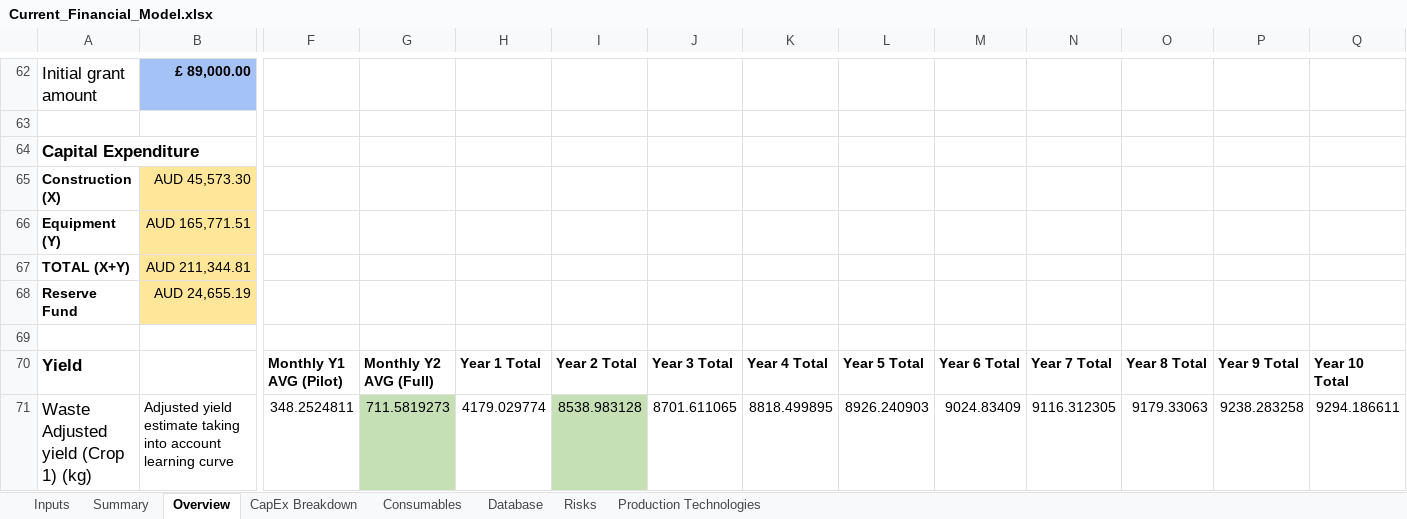
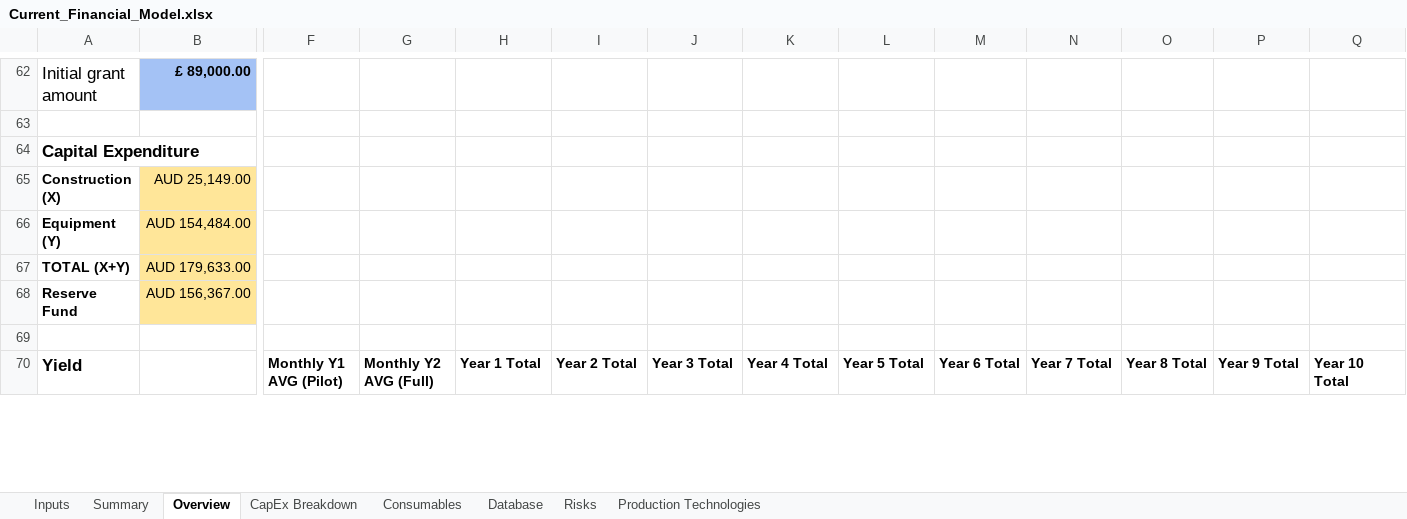
Before and after one commit to GaiaKnowledge/VerticalFarming, an Excel workbook: Current_Financial_Model.xlsx, sheet Overview, drawn as a sheet; only a part is shown, gaps mark what is left out; values as stored, in another font and other column widths than the file's, no borders; charts and pictures and conditional formats not drawn; removed rows and columns are numbered as before the commit, all else as after; rows hold the shown columns only; the diff covers the shown part only; the diff names each change by its address in the sheet, - before the commit and + after, or states it on an @@ line.

```diff
--- a/Current_Financial_Model.xlsx (sheet Overview)
+++ b/Current_Financial_Model.xlsx (sheet Overview)
-B65: AUD 45,573.30
+B65: AUD 25,149.00
-B66: AUD 165,771.51
+B66: AUD 154,484.00
-B67: AUD 211,344.81
+B67: AUD 179,633.00
-B68: AUD 24,655.19
+B68: AUD 156,367.00
-row 71: Waste Adjusted yield (Crop 1) (kg) | Adjusted yield estimate taking into account learning curve | 348.2524811 | 711.5819273 | 4179.029774 | 8538.983128 | 8701.611065 | 8818.499895 | 8926.240903 | 9024.83409 | 9116.312305 | 9179.33063 | 9238.283258 | 9294.186611
```
Also changed, not shown: 6 added rows, 5 removed rows and 346 edited cells elsewhere in this sheet, sheet Summary, sheet CapEx Breakdown, sheet Database, sheet Inputs, formulas that keep their value, charts or pictures, Current_Financial_Model_FU_v1.xlsx, results.xlsx, 18 other files.
